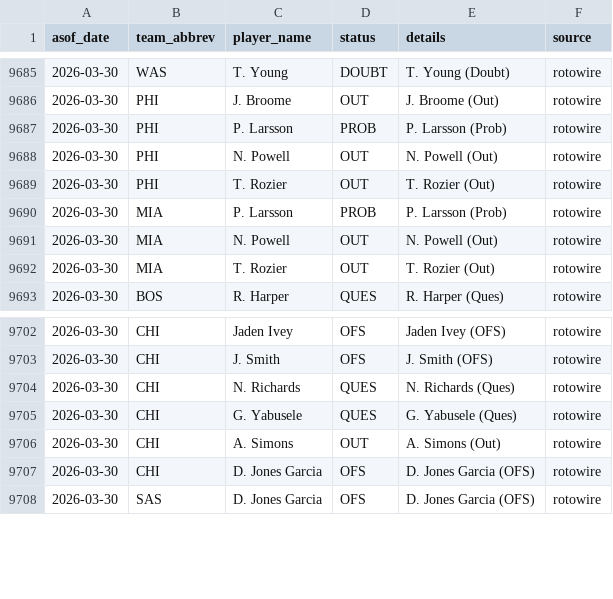
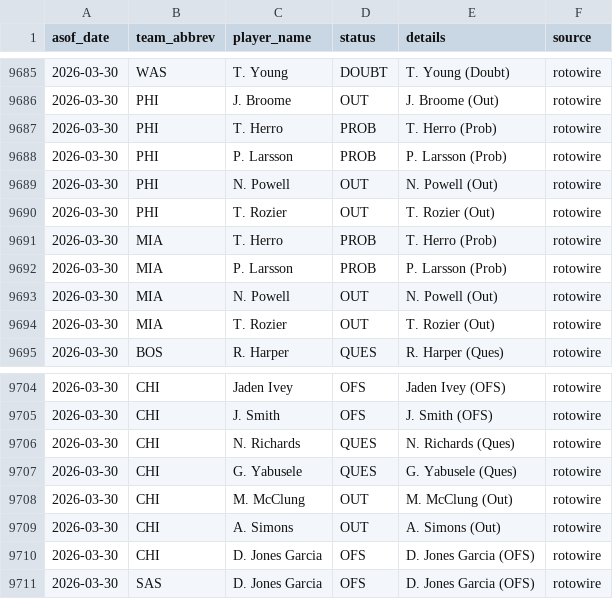
Before and after one commit to oliver-monday/moneyline, a CSV file: logs/injury_log.csv, drawn as a sheet; only a part is shown, gaps mark what is left out.

```diff
--- a/logs/injury_log.csv
+++ b/logs/injury_log.csv
@@ -9686,2 +9686,3 @@ asof_date,team_abbrev,player_name,status,details,source
 2026-03-30,PHI,J. Broome,OUT,J. Broome (Out),rotowire
+2026-03-30,PHI,T. Herro,PROB,T. Herro (Prob),rotowire
 2026-03-30,PHI,P. Larsson,PROB,P. Larsson (Prob),rotowire
@@ -9689,2 +9690,3 @@ asof_date,team_abbrev,player_name,status,details,source
 2026-03-30,PHI,T. Rozier,OUT,T. Rozier (Out),rotowire
+2026-03-30,MIA,T. Herro,PROB,T. Herro (Prob),rotowire
 2026-03-30,MIA,P. Larsson,PROB,P. Larsson (Prob),rotowire
@@ -9705,2 +9707,3 @@ asof_date,team_abbrev,player_name,status,details,source
 2026-03-30,CHI,G. Yabusele,QUES,G. Yabusele (Ques),rotowire
+2026-03-30,CHI,M. McClung,OUT,M. McClung (Out),rotowire
 2026-03-30,CHI,A. Simons,OUT,A. Simons (Out),rotowire
```
Also changed, not shown: 1 other file.
